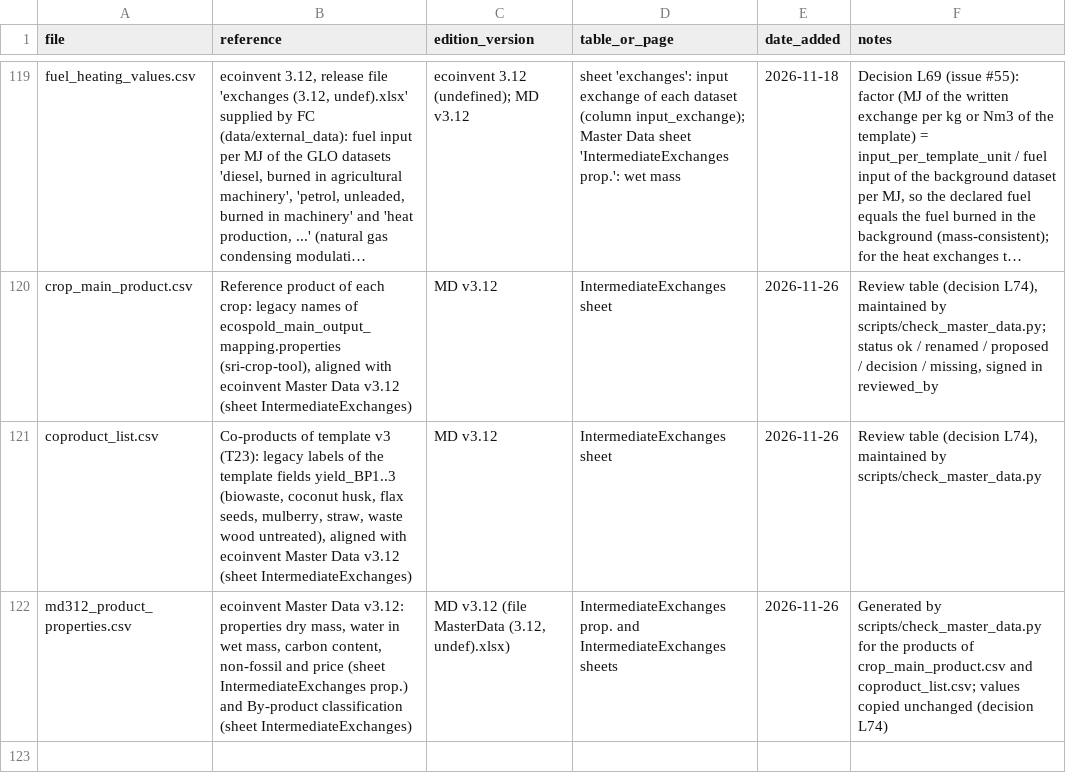
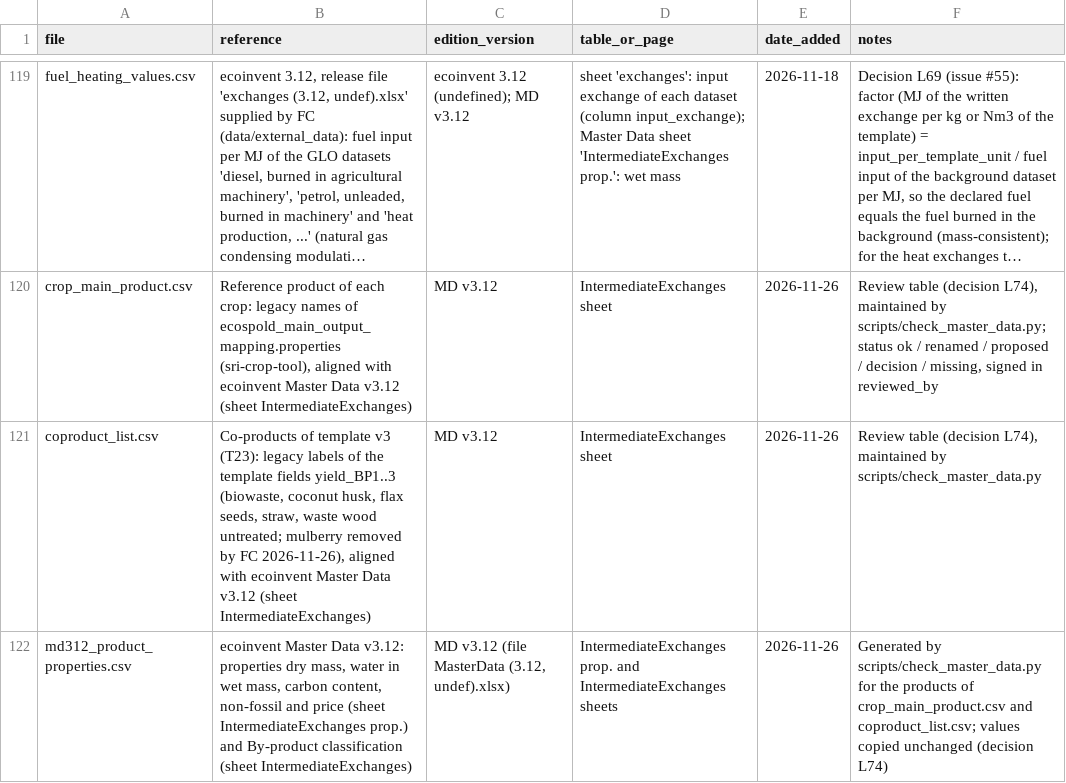
Before and after one commit to ecoinvent/agritoolv.1, a CSV file: data/sources.csv, drawn as a sheet; only a part is shown, gaps mark what is left out; long unchanged cells end in …; the diff names each change by its address in the sheet, - before the commit and + after, or states it on an @@ line.

```diff
--- a/data/sources.csv
+++ b/data/sources.csv
-B121 (reference): …flax seeds, mulberry, straw, waste wood untreated), aligned with…
+B121 (reference): …flax seeds, straw, waste wood untreated; mulberry removed by FC 2026-11-26), aligned with…
```
Also changed, not shown: data/coproduct_list.csv, data/crop_main_product.csv, 9 other files.
